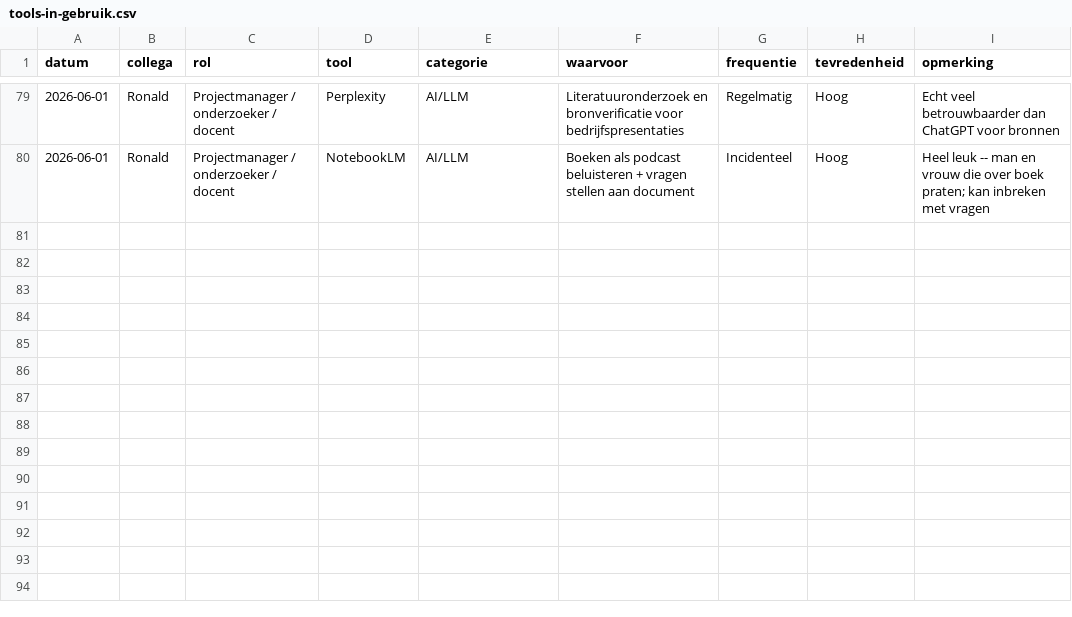
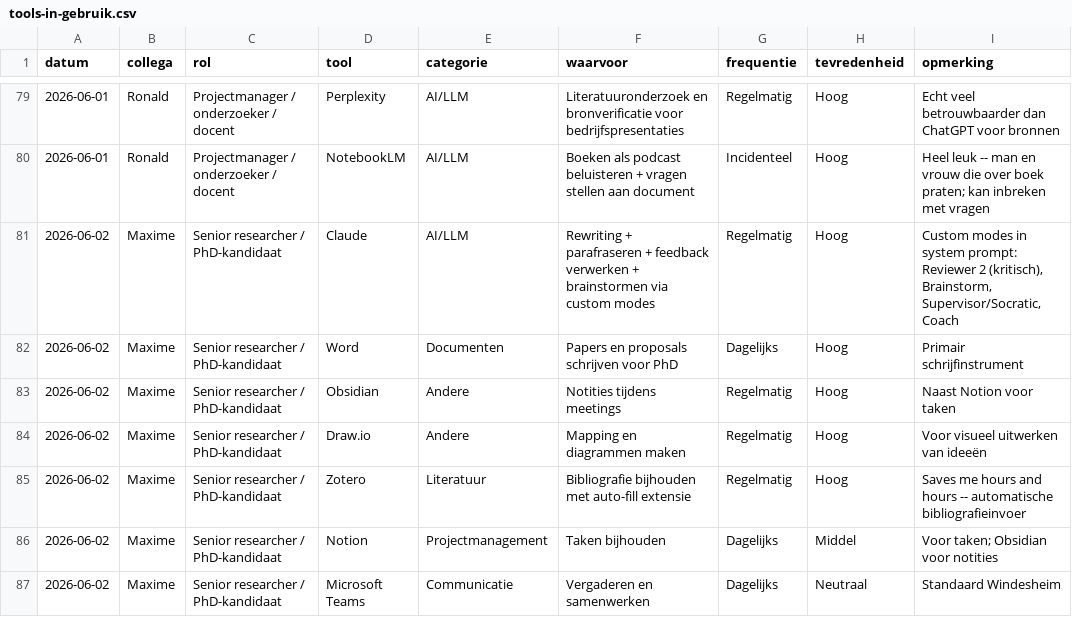
Before and after one commit to Windesheim-A-I-Support/Inventarisatie-kleine-AI-toepassingen-binnen-het-team, a CSV file: data/tools-in-gebruik.csv, drawn as a sheet; only a part is shown, gaps mark what is left out.

```diff
--- a/data/tools-in-gebruik.csv
+++ b/data/tools-in-gebruik.csv
@@ -80 +80,8 @@ datum,collega,rol,tool,categorie,waarvoor,frequentie,tevredenheid,opmerking
 2026-06-01,Ronald,Projectmanager / onderzoeker / docent,NotebookLM,AI/LLM,Boeken als podcast beluisteren + vragen stellen aan document,Incidenteel,Hoog,"Heel leuk" -- man en vrouw die over boek praten; kan inbreken met vragen
+2026-06-02,Maxime,Senior researcher / PhD-kandidaat,Claude,AI/LLM,Rewriting + parafraseren + feedback verwerken + brainstormen via custom modes,Regelmatig,Hoog,"Custom modes in system prompt: Reviewer 2 (kritisch), Brainstorm, Supervisor/Socratic, Coach"
+2026-06-02,Maxime,Senior researcher / PhD-kandidaat,Word,Documenten,Papers en proposals schrijven voor PhD,Dagelijks,Hoog,Primair schrijfinstrument
+2026-06-02,Maxime,Senior researcher / PhD-kandidaat,Obsidian,Andere,Notities tijdens meetings,Regelmatig,Hoog,Naast Notion voor taken
+2026-06-02,Maxime,Senior researcher / PhD-kandidaat,Draw.io,Andere,Mapping en diagrammen maken,Regelmatig,Hoog,Voor visueel uitwerken van ideeën
+2026-06-02,Maxime,Senior researcher / PhD-kandidaat,Zotero,Literatuur,Bibliografie bijhouden met auto-fill extensie,Regelmatig,Hoog,"Saves me hours and hours -- automatische bibliografieinvoer"
+2026-06-02,Maxime,Senior researcher / PhD-kandidaat,Notion,Projectmanagement,Taken bijhouden,Dagelijks,Middel,Voor taken; Obsidian voor notities
+2026-06-02,Maxime,Senior researcher / PhD-kandidaat,Microsoft Teams,Communicatie,Vergaderen en samenwerken,Dagelijks,Neutraal,Standaard Windesheim
```
Also changed, not shown: data/radartjes.csv, data/tools-longlist.csv, 4 other files.
